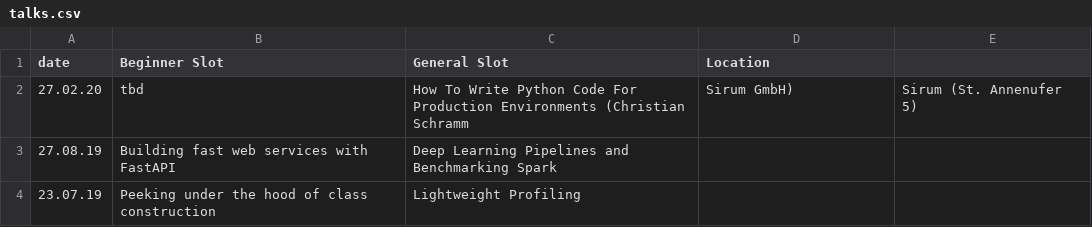
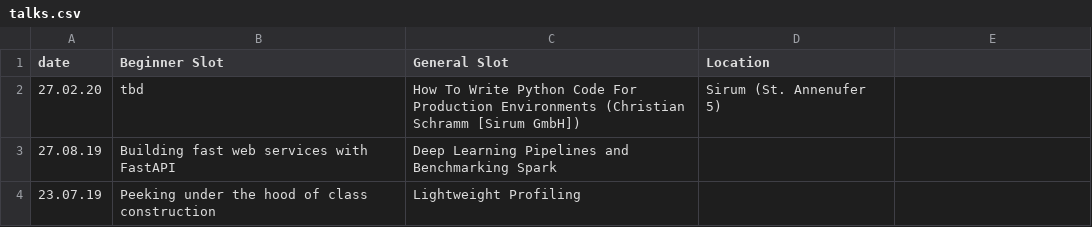
Before and after one commit to pyhamburg/talks, a CSV file: talks.csv, drawn as a sheet.

Commit message:
Update talks.csv

```diff
--- a/talks.csv
+++ b/talks.csv
@@ -1,3 +1,3 @@
 date,     Beginner Slot,                                General Slot,                                                                           Location
-27.02.20, tbd,                                          How To Write Python Code For Production Environments (Christian Schramm, Sirum GmbH),   Sirum (St. Annenufer 5)
+27.02.20, tbd,                                          How To Write Python Code For Production Environments (Christian Schramm [Sirum GmbH]),  Sirum (St. Annenufer 5)
 27.08.19, Building fast web services with FastAPI, 	    Deep Learning Pipelines and Benchmarking Spark,
```
